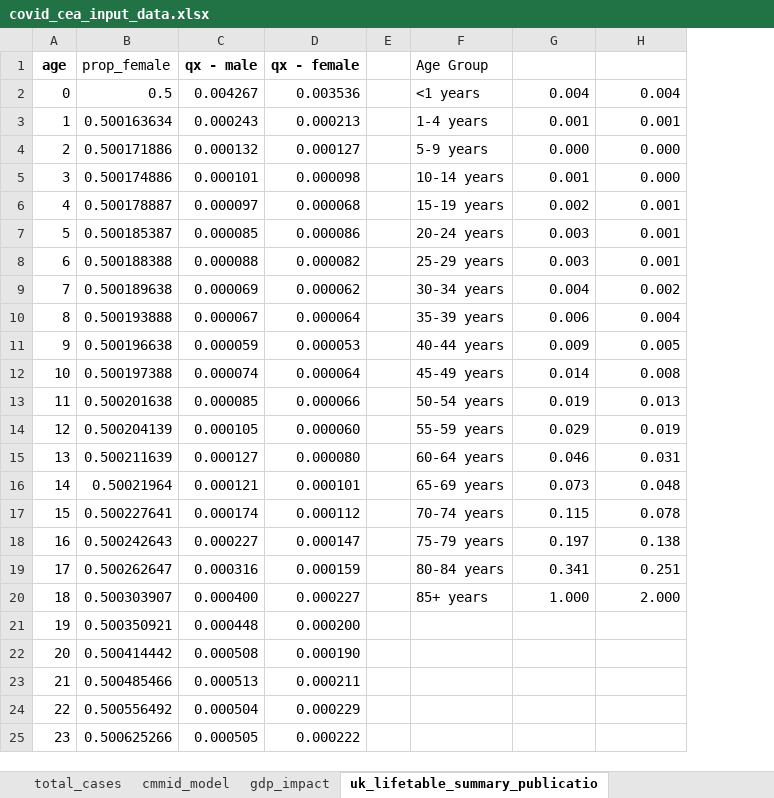
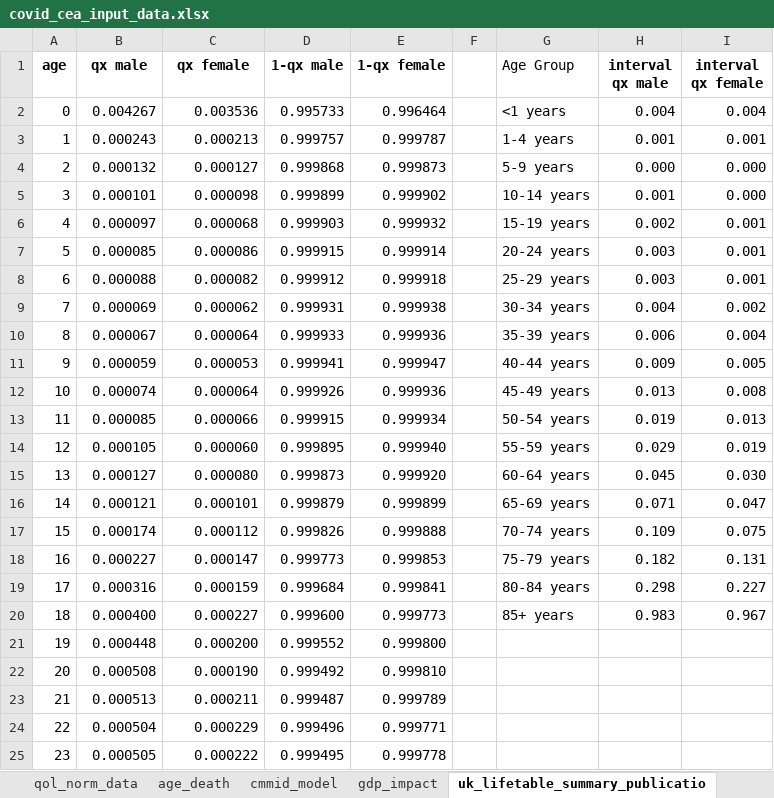
Before and after one commit to Bogdasayen/covid_cea, an Excel workbook: data/covid_cea_input_data.xlsx, sheet uk_lifetable_summary_publicatio, drawn as a sheet; only a part is shown; values as stored, in another font and other column widths than the file's, no borders; removed rows and columns are numbered as before the commit, all else as after; the diff names each change by its address in the sheet, - before the commit and + after, or states it on an @@ line.

Commit message:
Corrected lifetables, updated to R v4.0.0

```diff
--- a/data/covid_cea_input_data.xlsx (sheet uk_lifetable_summary_publicatio)
+++ b/data/covid_cea_input_data.xlsx (sheet uk_lifetable_summary_publicatio)
-column B (prop_female), rows 2-25: 0.5 | 0.500163634 | 0.500171886 | 0.500174886 | 0.500178887 | 0.500185387 | 0.500188388 | 0.500189638 | 0.500193888 | 0.500196638 | 0.500197388 | 0.500201638 | 0.500204139 | 0.500211639 | 0.50021964 | 0.500227641 | 0.500242643 | 0.500262647 | 0.500303907 | 0.500350921 | 0.500414442 | 0.500485466 | 0.500556492 | 0.500625266
+column D (1-qx male), rows 2-25: 0.995733 | 0.999757 | 0.999868 | 0.999899 | 0.999903 | 0.999915 | 0.999912 | 0.999931 | 0.999933 | 0.999941 | 0.999926 | 0.999915 | 0.999895 | 0.999873 | 0.999879 | 0.999826 | 0.999773 | 0.999684 | 0.999600 | 0.999552 | 0.999492 | 0.999487 | 0.999496 | 0.999495
+column E (1-qx female), rows 2-25: 0.996464 | 0.999787 | 0.999873 | 0.999902 | 0.999932 | 0.999914 | 0.999918 | 0.999938 | 0.999936 | 0.999947 | 0.999936 | 0.999934 | 0.999940 | 0.999920 | 0.999899 | 0.999888 | 0.999853 | 0.999841 | 0.999773 | 0.999800 | 0.999810 | 0.999789 | 0.999771 | 0.999778
-B1: qx - male
+B1: qx male
-C1: qx - female
+C1: qx female
-H1: (empty)
+H1: interval qx male
-I1: (empty)
+I1: interval qx female
-H12 (interval qx male): 0.014
+H12 (interval qx male): 0.013
-H15 (interval qx male): 0.046
+H15 (interval qx male): 0.045
-I15 (interval qx female): 0.031
+I15 (interval qx female): 0.030
-H16 (interval qx male): 0.073
+H16 (interval qx male): 0.071
-I16 (interval qx female): 0.048
+I16 (interval qx female): 0.047
-H17 (interval qx male): 0.115
+H17 (interval qx male): 0.109
-I17 (interval qx female): 0.078
+I17 (interval qx female): 0.075
-H18 (interval qx male): 0.197
+H18 (interval qx male): 0.182
-I18 (interval qx female): 0.138
+I18 (interval qx female): 0.131
-H19 (interval qx male): 0.341
+H19 (interval qx male): 0.298
-I19 (interval qx female): 0.251
+I19 (interval qx female): 0.227
-H20 (interval qx male): 1.000
+H20 (interval qx male): 0.983
-I20 (interval qx female): 2.000
+I20 (interval qx female): 0.967
```
Also changed, not shown: sheet who_lifetables, sheet global_inputs, other sheet tabs, formulas that keep their value, 2 other files.
